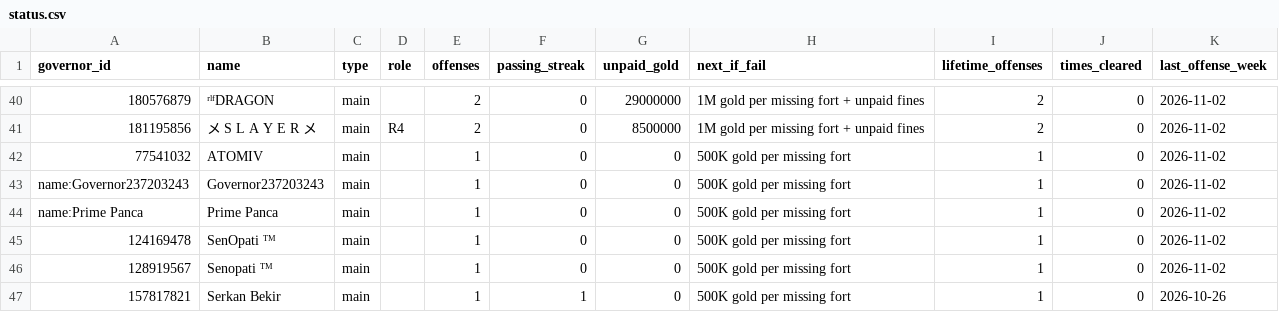
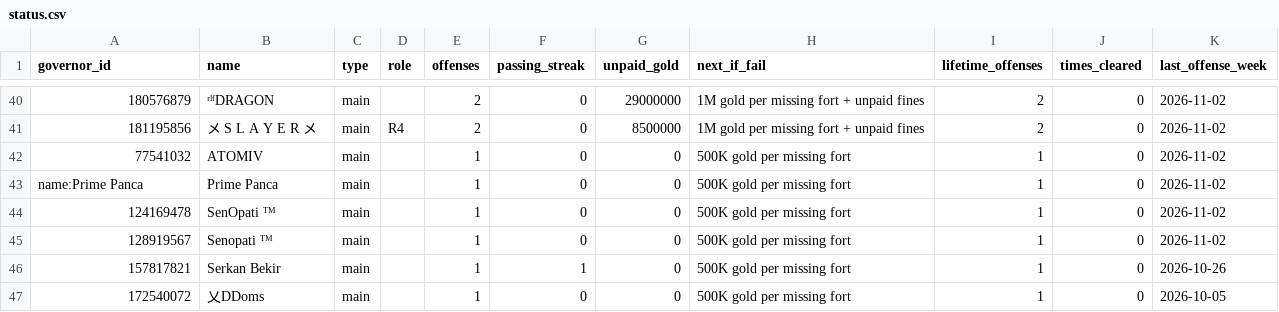
Before and after one commit to rizkyekoputra/rok-3514, a CSV file: tracker/status.csv, drawn as a sheet; only a part is shown, gaps mark what is left out; the shorter side is filled out with more unchanged rows; the diff names each change by its address in the sheet, - before the commit and + after, or states it on an @@ line.

```diff
--- a/tracker/status.csv
+++ b/tracker/status.csv
-row 43: name:Governor237203243 | Governor237203243 | main |  | 1 | 0 | 0 | 500K gold per missing fort | 1 | 0 | 2026-11-02
```
Also changed, not shown: tracker/accounts.csv, tracker/offense_log.csv, 5 other files.
